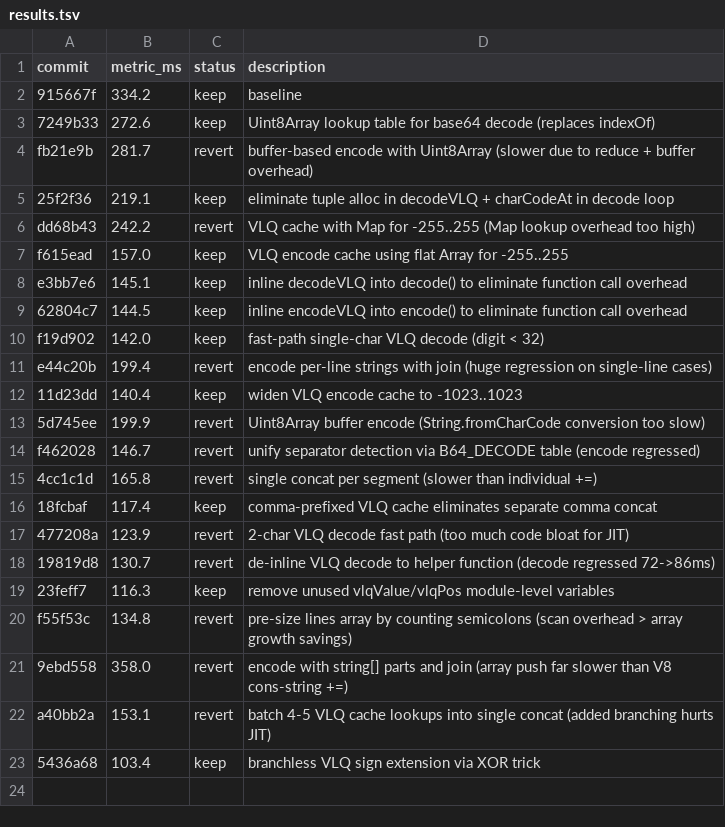
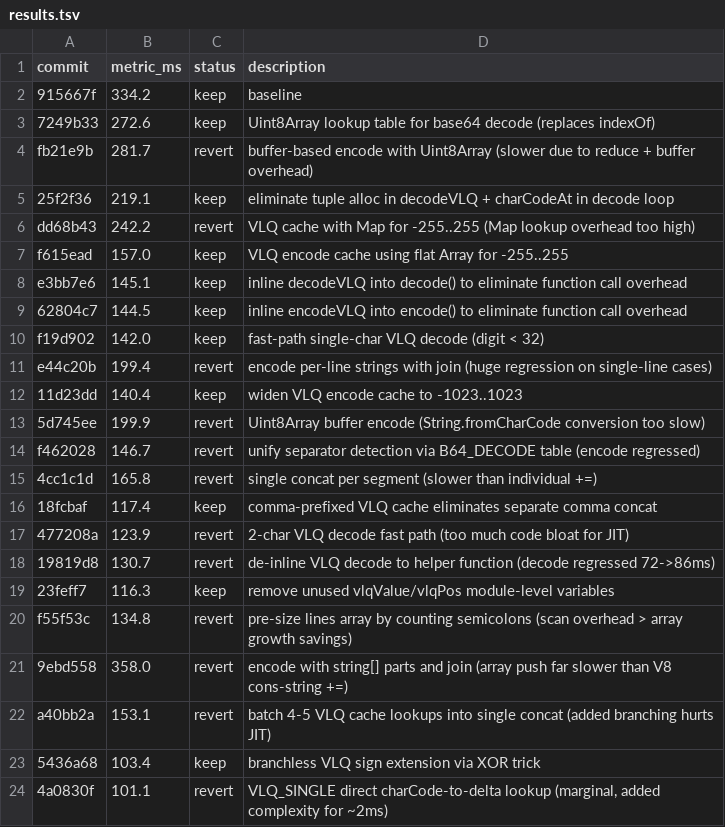
Before and after one commit to joshuaisaact/auto-claude, a TSV file: examples/sourcemap-codec/results.tsv, drawn as a sheet; the diff names each change by its address in the sheet, - before the commit and + after, or states it on an @@ line.

Commit message:
record all 5 experiment results

```diff
--- a/examples/sourcemap-codec/results.tsv
+++ b/examples/sourcemap-codec/results.tsv
+row 24: 4a0830f | 101.1 | revert | VLQ_SINGLE direct charCode-to-delta lookup (marginal, added complexity for ~2ms)
```
